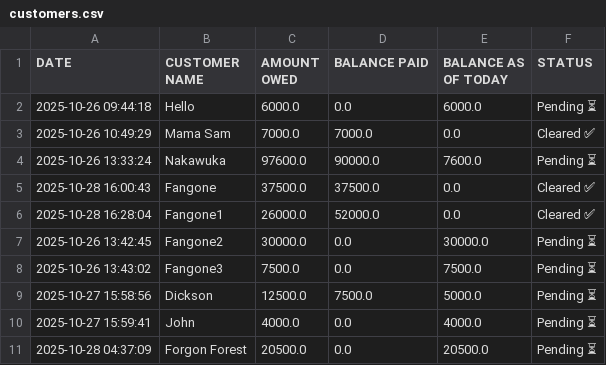
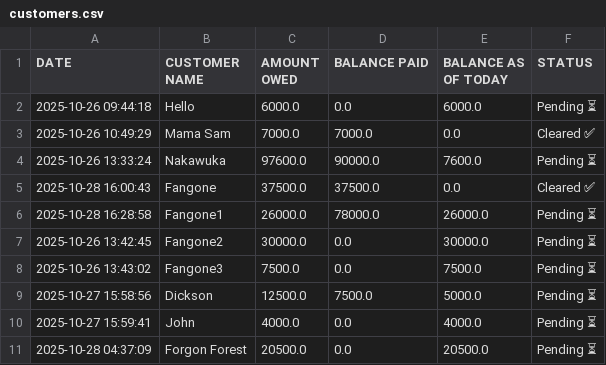
Before and after one commit to peter4652k/customertracker, a CSV file: data/customers.csv, drawn as a sheet; removed rows and columns are numbered as before the commit, all else as after; the diff names each change by its address in the sheet, - before the commit and + after, or states it on an @@ line.

Commit message:
Update customers.csv from Streamlit app

```diff
--- a/data/customers.csv
+++ b/data/customers.csv
-row 6: 2025-10-28 16:28:04 | Fangone1 | 26000.0 | 52000.0 | 0.0 | Cleared ✅
+row 6: 2025-10-28 16:28:58 | Fangone1 | 26000.0 | 78000.0 | 26000.0 | Pending ⏳
```
